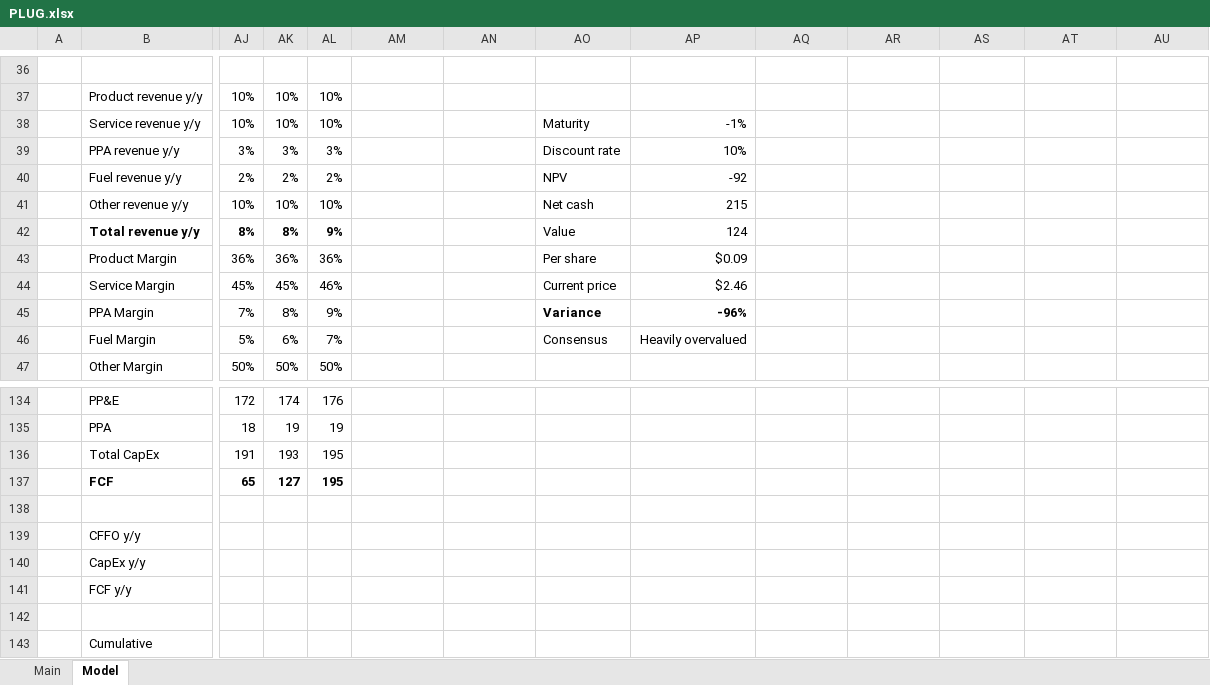
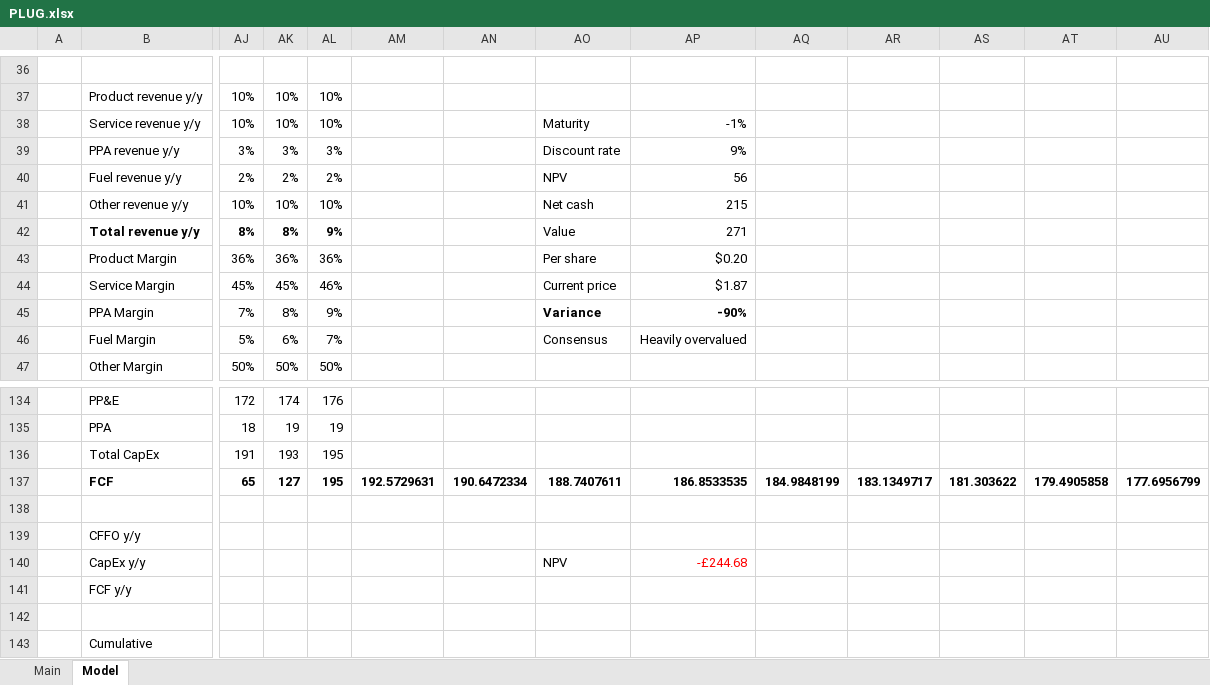
Before and after one commit to antev1/FinanceModels, an Excel workbook: Financial Analysis/PLUG.xlsx, sheet Model, drawn as a sheet; only a part is shown, gaps mark what is left out; values as stored, in another font and other column widths than the file's, no borders; charts and pictures not drawn; removed rows and columns are numbered as before the commit, all else as after; rows hold the shown columns only; the diff names each change by its address in the sheet, - before the commit and + after, or states it on an @@ line.

```diff
--- a/Financial Analysis/PLUG.xlsx (sheet Model)
+++ b/Financial Analysis/PLUG.xlsx (sheet Model)
-AP39: 10%
+AP39: 9%
-AP40: -92
+AP40: 56
-AP42: 124
+AP42: 271
-AP43: $0.09
+AP43: $0.20
-AP44: $2.46
+AP44: $1.87
-AP45: -96%
+AP45: -90%
-row 137:  | FCF | 65 | 127 | 195
+row 137:  | FCF | 65 | 127 | 195 | 192.5729631 | 190.6472334 | 188.7407611 | 186.8533535 | 184.9848199 | 183.1349717 | 181.303622 | 179.4905858 | 177.6956799
-AO140: (empty)
+AO140: NPV
-AP140: (empty)
+AP140: -£244.68
```
Also changed, not shown: sheet Main, Financial Analysis/CHGG.xlsx, Financial Analysis/DUOL.xlsx, 49 other files.
